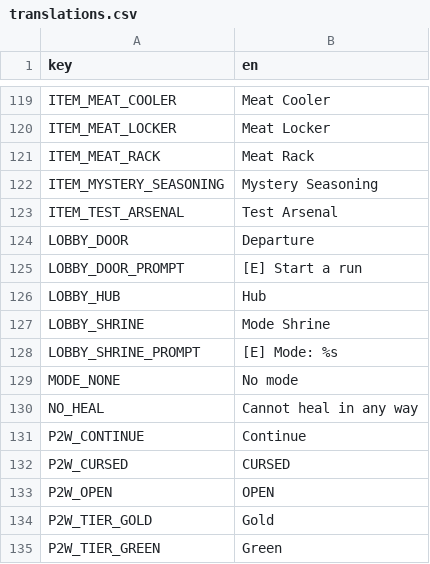
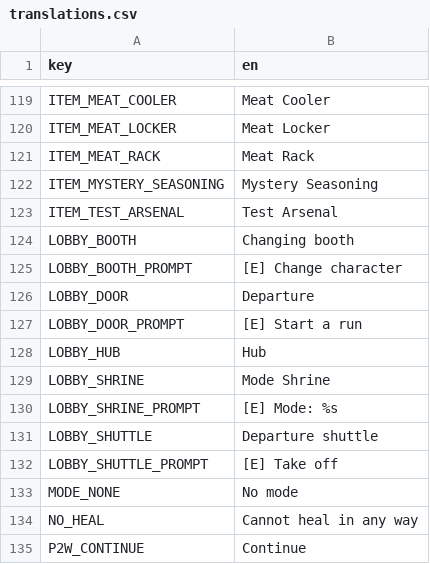
Before and after one commit to nicolassut/brotato-mods, a CSV file: workshop/nicolassut-GourmetCore/translations.csv, drawn as a sheet; only a part is shown, gaps mark what is left out; the shorter side is filled out with more unchanged rows.

Commit message:
Hub step 1: flow rework on placeholders (HUB_PLAN 6.1) - two-tier layout with divider wall + stair-gap collision, six slot anchors, CHANGING BOOTH on the back wall (opens the unchanged vanilla character select for all players; picks stored as hub characters and you walk back out; coop joins there), DEPARTURE SHUTTLE enters the run flow at weapon select with hub characters applied via the vanilla confirm primitives, weapon-select Back returns to the Hub, last_played_characters[4] persisted at the difficulty choke point (well_rounded default), avatars per active player wearing their character's item_appearances with coop device-suffixed input, midpoint camera with limits. FOUND+FIXED latent parse error: Phase 6 mode-stamping block sat outside the else: in difficulty_selection.gd - every new run start would have crashed; invisible to boot gates (scene parses lazily), caught by the workshop clone gate. NEW gate 4b: check_parse.gd load()s all 88 hand-edited scripts so lazily-parsed landmines surface at commit time. check_all 7 gates + workshop clone gate green

```diff
--- a/workshop/nicolassut-GourmetCore/translations.csv
+++ b/workshop/nicolassut-GourmetCore/translations.csv
@@ -123,2 +123,4 @@ ITEM_MYSTERY_SEASONING,Mystery Seasoning
 ITEM_TEST_ARSENAL,Test Arsenal
+LOBBY_BOOTH,Changing booth
+LOBBY_BOOTH_PROMPT,[E] Change character
 LOBBY_DOOR,Departure
@@ -128,2 +130,4 @@ LOBBY_SHRINE,Mode Shrine
 LOBBY_SHRINE_PROMPT,[E] Mode: %s
+LOBBY_SHUTTLE,Departure shuttle
+LOBBY_SHUTTLE_PROMPT,[E] Take off
 MODE_NONE,No mode
```
Also changed, not shown: game-src/items/custom/custom_translations.csv, 20 other files.
